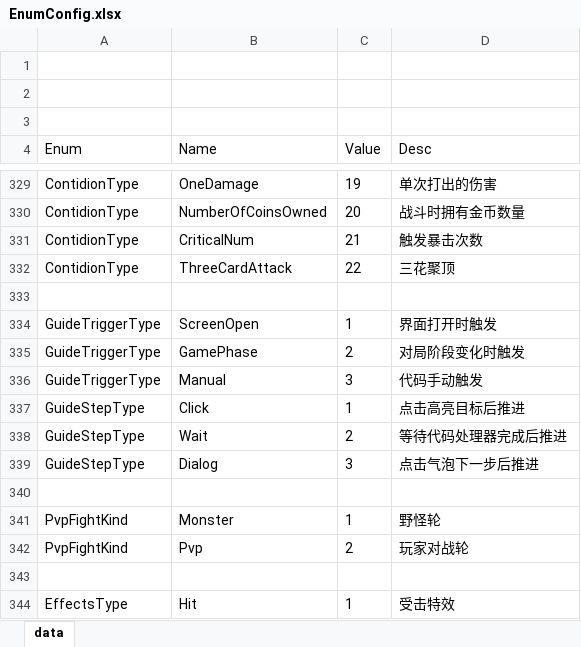
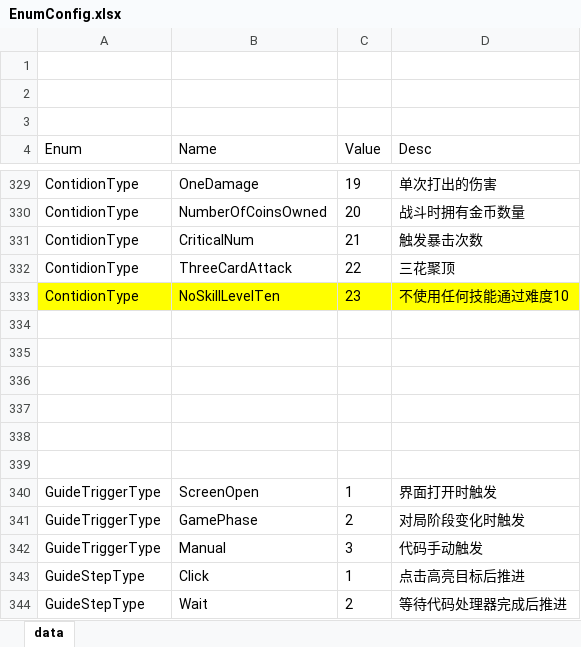
Before and after one commit to snakeazh/cardClient, an Excel workbook: Config/EnumConfig.xlsx, sheet data, drawn as a sheet; only a part is shown, gaps mark what is left out; the shorter side is filled out with more unchanged rows; values as stored, in another font and other column widths than the file's, no borders; the diff names each change by its address in the sheet, - before the commit and + after, or states it on an @@ line.

```diff
--- a/Config/EnumConfig.xlsx (sheet data)
+++ b/Config/EnumConfig.xlsx (sheet data)
+row 333: ContidionType | NoSkillLevelTen | 23 | 不使用任何技能通过难度10
+row 334: (empty)
+row 335: (empty)
+row 336: (empty)
+row 337: (empty)
+row 338: (empty)
```
Also changed, not shown: Config/RelicConfig.xlsx, Config/UnlockConditionConfig.xlsx.
